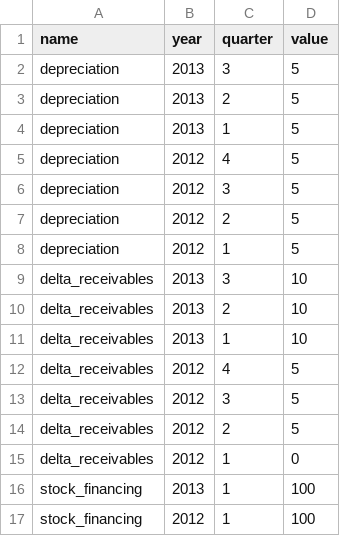
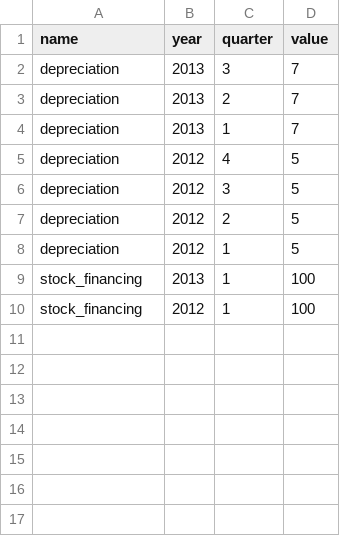
Before and after one commit to zkourouma/Projectionist, a CSV file: db/cash_metrics.csv, drawn as a sheet.

Commit message:
balance sheet, cash flow meta-stats/view clean up, and stuff

```diff
--- a/db/cash_metrics.csv
+++ b/db/cash_metrics.csv
@@ -1,5 +1,5 @@
 name,year,quarter,value
-depreciation,2013,3,5
-depreciation,2013,2,5
-depreciation,2013,1,5
+depreciation,2013,3,7
+depreciation,2013,2,7
+depreciation,2013,1,7
 depreciation,2012,4,5
@@ -8,9 +8,2 @@ depreciation,2012,2,5
 depreciation,2012,1,5
-delta_receivables,2013,3,10
-delta_receivables,2013,2,10
-delta_receivables,2013,1,10
-delta_receivables,2012,4,5
-delta_receivables,2012,3,5
-delta_receivables,2012,2,5
-delta_receivables,2012,1,0
 stock_financing,2013,1,100
```
Also changed, not shown: db/balance_metrics.csv, db/income_metrics.csv, 7 other files.
